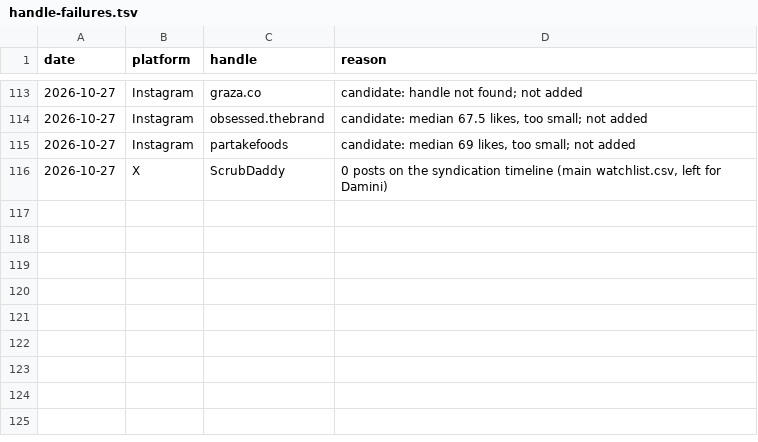
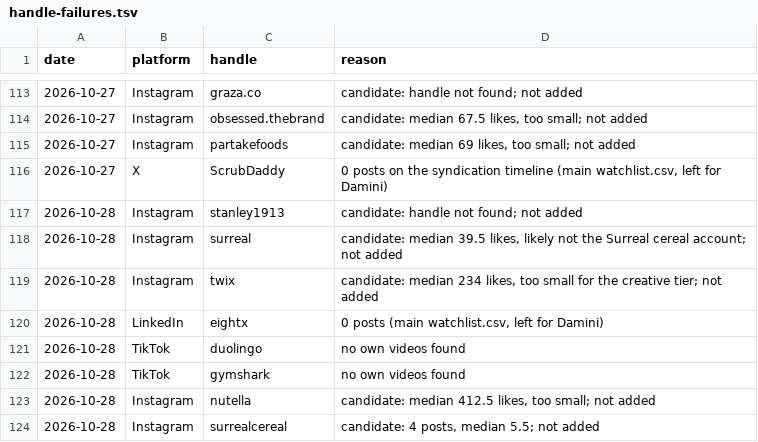
Before and after one commit to daminisolanki1309-netizen/tagadasocials, a TSV file: tagada/feed/handle-failures.tsv, drawn as a sheet; only a part is shown, gaps mark what is left out.

```diff
--- a/tagada/feed/handle-failures.tsv
+++ b/tagada/feed/handle-failures.tsv
@@ -116 +116,9 @@ date	platform	handle	reason
 2026-10-27	X	ScrubDaddy	0 posts on the syndication timeline (main watchlist.csv, left for Damini)
+2026-10-28	Instagram	stanley1913	candidate: handle not found; not added
+2026-10-28	Instagram	surreal	candidate: median 39.5 likes, likely not the Surreal cereal account; not added
+2026-10-28	Instagram	twix	candidate: median 234 likes, too small for the creative tier; not added
+2026-10-28	LinkedIn	eightx	0 posts (main watchlist.csv, left for Damini)
+2026-10-28	TikTok	duolingo	no own videos found
+2026-10-28	TikTok	gymshark	no own videos found
+2026-10-28	Instagram	nutella	candidate: median 412.5 likes, too small; not added
+2026-10-28	Instagram	surrealcereal	candidate: 4 posts, median 5.5; not added
```
Also changed, not shown: tagada/notion/db/watchlist-creative.csv.
